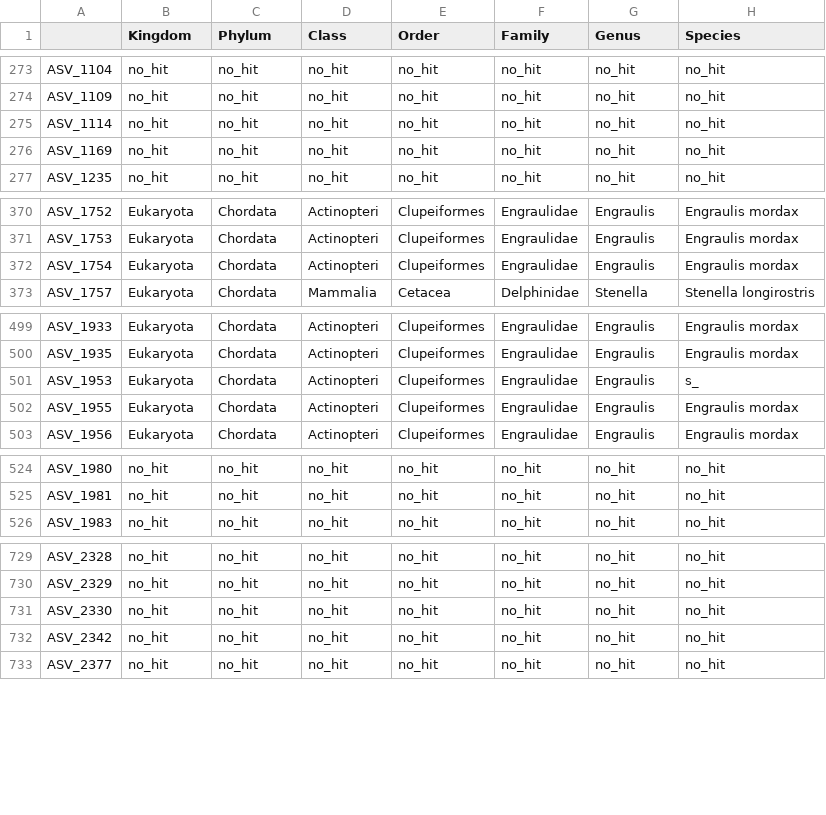
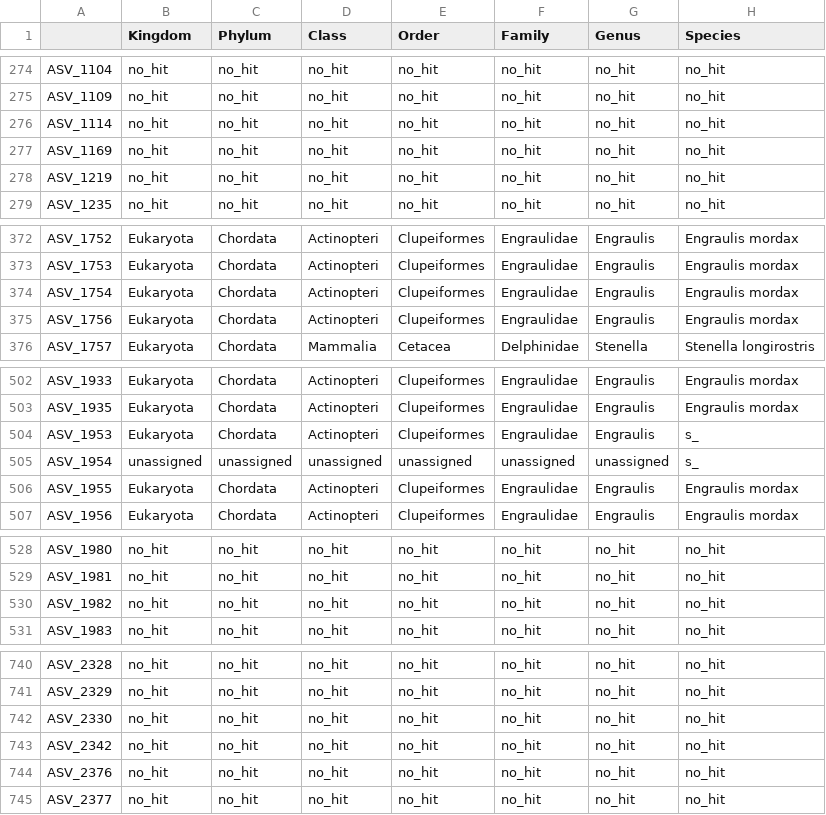
Before and after one commit to MBARI-BOG/ESP_CTD, a CSV file: data/12S/ESP_CTD_12S_tax_table.csv, drawn as a sheet; only a part is shown, gaps mark what is left out; the diff covers the shown part only; the diff names each change by its address in the sheet, - before the commit and + after, or states it on an @@ line.

```diff
--- a/data/12S/ESP_CTD_12S_tax_table.csv
+++ b/data/12S/ESP_CTD_12S_tax_table.csv
+row 278: ASV_1219 | no_hit | no_hit | no_hit | no_hit | no_hit | no_hit | no_hit
+row 375: ASV_1756 | Eukaryota | Chordata | Actinopteri | Clupeiformes | Engraulidae | Engraulis | Engraulis mordax
+row 505: ASV_1954 | unassigned | unassigned | unassigned | unassigned | unassigned | unassigned | s_
+row 530: ASV_1982 | no_hit | no_hit | no_hit | no_hit | no_hit | no_hit | no_hit
+row 744: ASV_2376 | no_hit | no_hit | no_hit | no_hit | no_hit | no_hit | no_hit
```
Also changed, not shown: 15 added rows elsewhere in this file, data/12S/ESP_CTD_12S_metadata.csv, data/16S/ESP_CTD_16S_metadata.csv, 8 other files.
